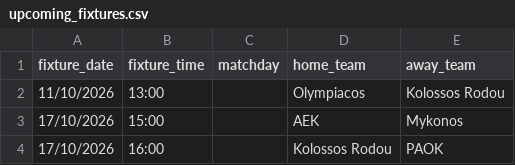
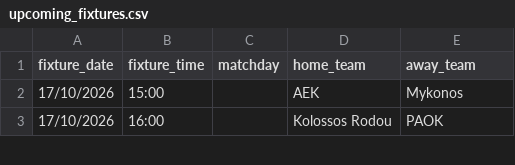
Before and after one commit to Dimiany/gbl-predictor, a CSV file: data/raw/upcoming_fixtures.csv, drawn as a sheet; only a part is shown; the diff names each change by its address in the sheet, - before the commit and + after, or states it on an @@ line.

```diff
--- a/data/raw/upcoming_fixtures.csv
+++ b/data/raw/upcoming_fixtures.csv
-row 2: 11/10/2026 | 13:00 |  | Olympiacos | Kolossos Rodou
```
Also changed, not shown: data/prediction_history.csv, data/raw/all_fixtures.csv.
